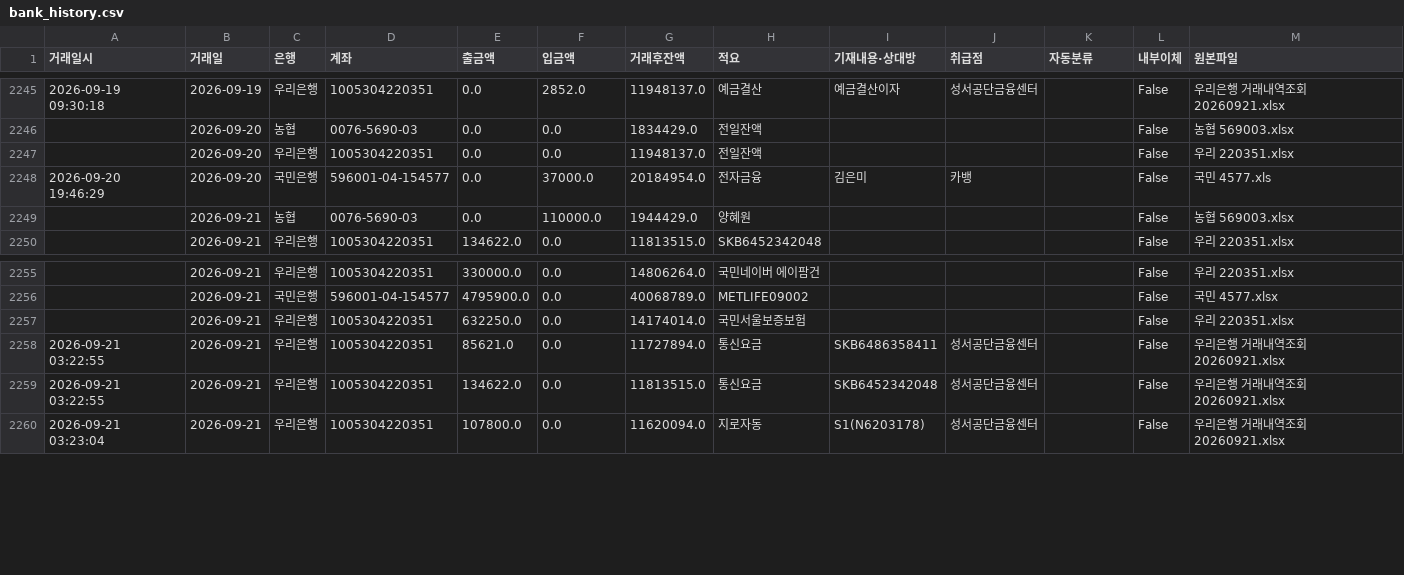
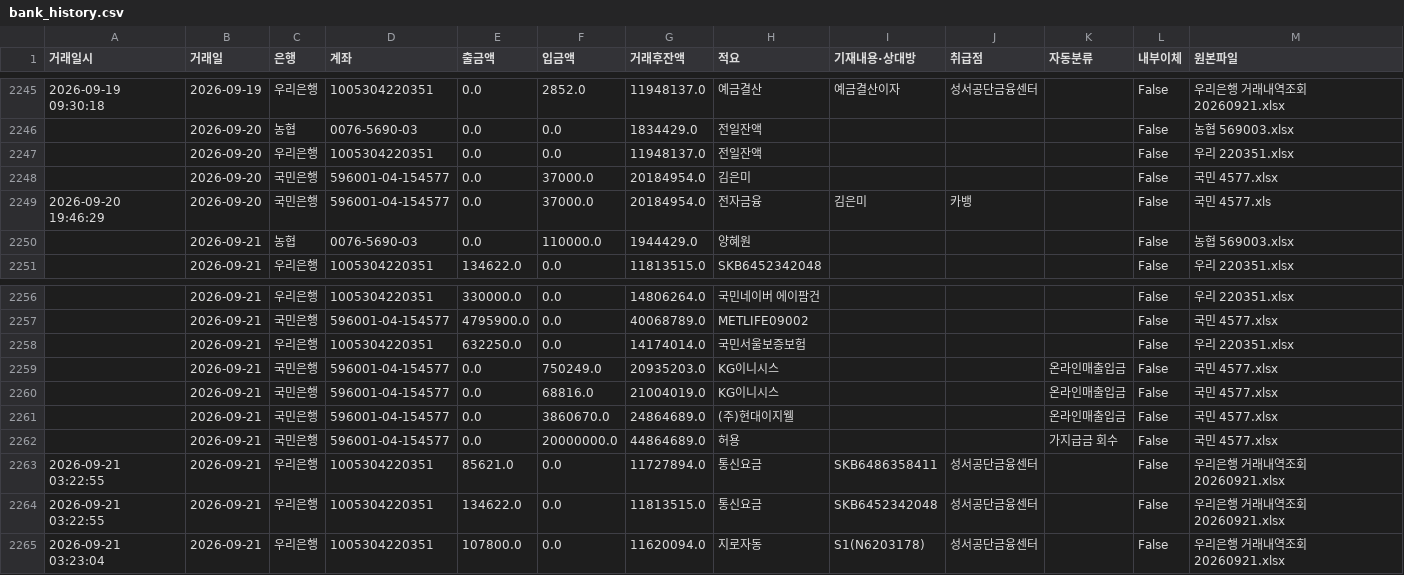
Before and after one commit to goldgarden9620419-maker/mynotes, a CSV file: 01-Projects/에이팜건강-주간자금계획-자동화/자금계획_자동화/00_프로그램/bank_history.csv, drawn as a sheet; only a part is shown, gaps mark what is left out; the diff names each change by its address in the sheet, - before the commit and + after, or states it on an @@ line.

```diff
--- a/01-Projects/에이팜건강-주간자금계획-자동화/자금계획_자동화/00_프로그램/bank_history.csv
+++ b/01-Projects/에이팜건강-주간자금계획-자동화/자금계획_자동화/00_프로그램/bank_history.csv
+row 2248:  | 2026-09-20 | 국민은행 | 596001-04-154577 | 0.0 | 37000.0 | 20184954.0 | 김은미 |  |  |  | False | 국민 4577.xlsx
+row 2259:  | 2026-09-21 | 국민은행 | 596001-04-154577 | 0.0 | 750249.0 | 20935203.0 | KG이니시스 |  |  | 온라인매출입금 | False | 국민 4577.xlsx
+row 2260:  | 2026-09-21 | 국민은행 | 596001-04-154577 | 0.0 | 68816.0 | 21004019.0 | KG이니시스 |  |  | 온라인매출입금 | False | 국민 4577.xlsx
+row 2261:  | 2026-09-21 | 국민은행 | 596001-04-154577 | 0.0 | 3860670.0 | 24864689.0 | (주)현대이지웰 |  |  | 온라인매출입금 | False | 국민 4577.xlsx
+row 2262:  | 2026-09-21 | 국민은행 | 596001-04-154577 | 0.0 | 20000000.0 | 44864689.0 | 허용 |  |  | 가지급금 회수 | False | 국민 4577.xlsx
```
Also changed, not shown: 9 other files.
